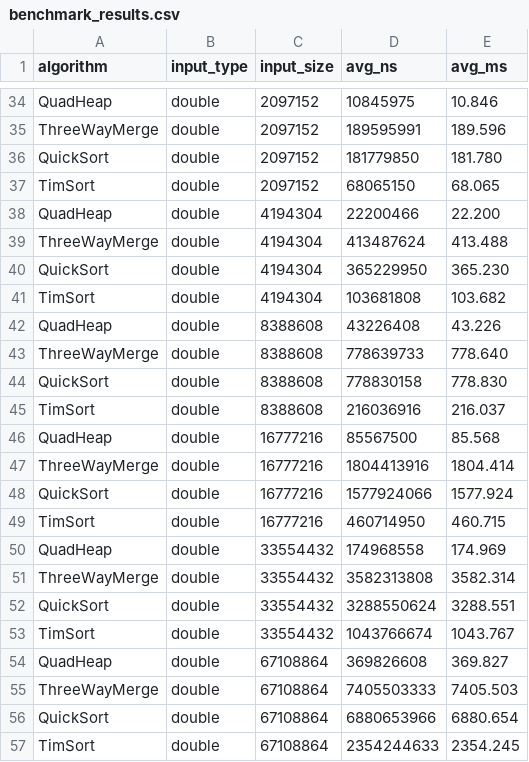
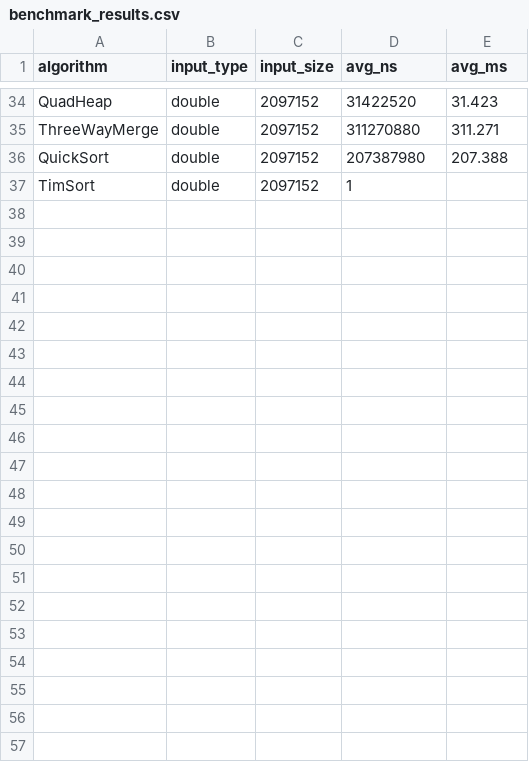
Before and after one commit to romanbalayar/HamroProject, a CSV file: benchmark_results.csv, drawn as a sheet; only a part is shown, gaps mark what is left out; the diff covers the shown part only; the diff names each change by its address in the sheet, - before the commit and + after, or states it on an @@ line.

```diff
--- a/benchmark_results.csv
+++ b/benchmark_results.csv
-D34 (avg_ns): 10845975
+D34 (avg_ns): 31422520
-E34 (avg_ms): 10.846
+E34 (avg_ms): 31.423
-D35 (avg_ns): 189595991
+D35 (avg_ns): 311270880
-E35 (avg_ms): 189.596
+E35 (avg_ms): 311.271
-D36 (avg_ns): 181779850
+D36 (avg_ns): 207387980
-E36 (avg_ms): 181.780
+E36 (avg_ms): 207.388
-D37 (avg_ns): 68065150
+D37 (avg_ns): 1
-E37 (avg_ms): 68.065
+E37 (avg_ms): (empty)
-row 38: QuadHeap | double | 4194304 | 22200466 | 22.200
-row 39: ThreeWayMerge | double | 4194304 | 413487624 | 413.488
-row 40: QuickSort | double | 4194304 | 365229950 | 365.230
-row 41: TimSort | double | 4194304 | 103681808 | 103.682
-row 42: QuadHeap | double | 8388608 | 43226408 | 43.226
-row 43: ThreeWayMerge | double | 8388608 | 778639733 | 778.640
-row 44: QuickSort | double | 8388608 | 778830158 | 778.830
-row 45: TimSort | double | 8388608 | 216036916 | 216.037
-row 46: QuadHeap | double | 16777216 | 85567500 | 85.568
-row 47: ThreeWayMerge | double | 16777216 | 1804413916 | 1804.414
-row 48: QuickSort | double | 16777216 | 1577924066 | 1577.924
-row 49: TimSort | double | 16777216 | 460714950 | 460.715
-row 50: QuadHeap | double | 33554432 | 174968558 | 174.969
-row 51: ThreeWayMerge | double | 33554432 | 3582313808 | 3582.314
-row 52: QuickSort | double | 33554432 | 3288550624 | 3288.551
-row 53: TimSort | double | 33554432 | 1043766674 | 1043.767
-row 54: QuadHeap | double | 67108864 | 369826608 | 369.827
-row 55: ThreeWayMerge | double | 67108864 | 7405503333 | 7405.503
-row 56: QuickSort | double | 67108864 | 6880653966 | 6880.654
-row 57: TimSort | double | 67108864 | 2354244633 | 2354.245
```
Also changed, not shown: 64 edited cells elsewhere in this file, 7 other files.
